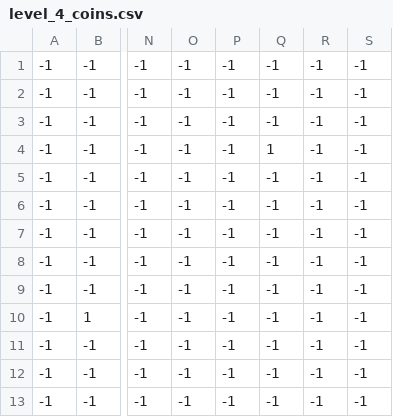
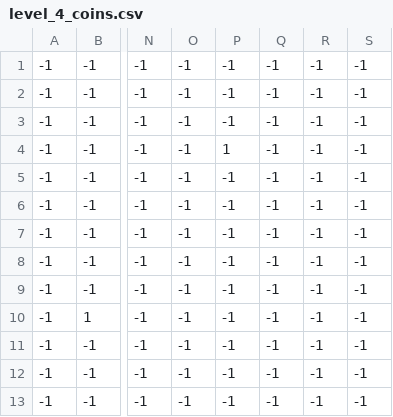
Before and after one commit to cooler9190/Quest-For-Booty, a CSV file: levels/level 4/level_4_coins.csv, drawn as a sheet; only a part is shown, gaps mark what is left out; the diff names each change by its address in the sheet, - before the commit and + after, or states it on an @@ line.

```diff
--- a/levels/level 4/level_4_coins.csv
+++ b/levels/level 4/level_4_coins.csv
-P4: -1
+P4: 1
-Q4: 1
+Q4: -1
```
Also changed, not shown: levels/level 4/level_4_constraints.csv, levels/level 4/level_4_grass.csv, 6 other files.
